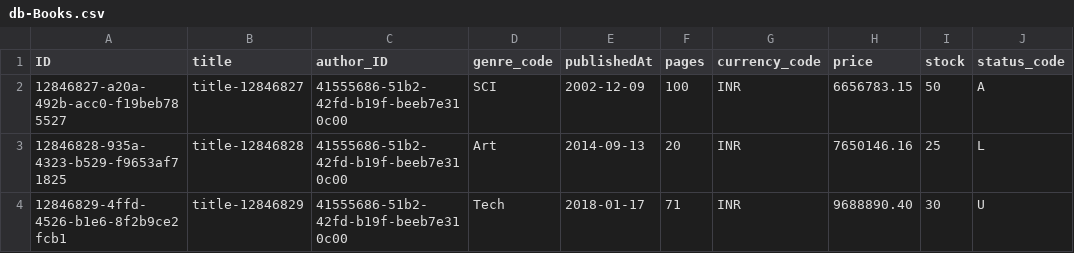
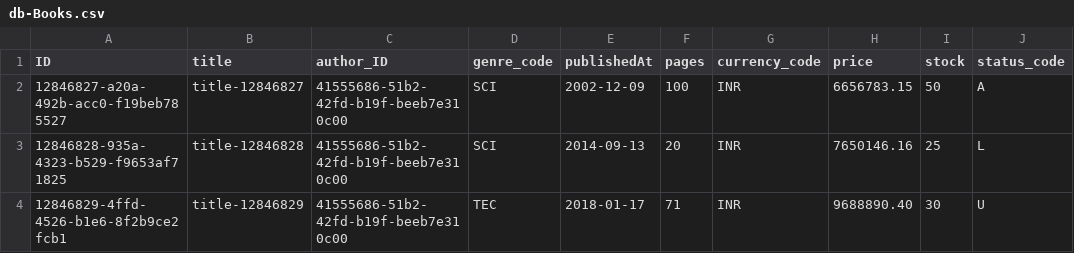
Before and after one commit to KeerthiR8517/Bookstore-CAP, a CSV file: db/data/db-Books.csv, drawn as a sheet; only a part is shown; the diff names each change by its address in the sheet, - before the commit and + after, or states it on an @@ line.

```diff
--- a/db/data/db-Books.csv
+++ b/db/data/db-Books.csv
-D3 (genre_code): Art
+D3 (genre_code): SCI
-D4 (genre_code): Tech
+D4 (genre_code): TEC
```
Also changed, not shown: 7 other files.
